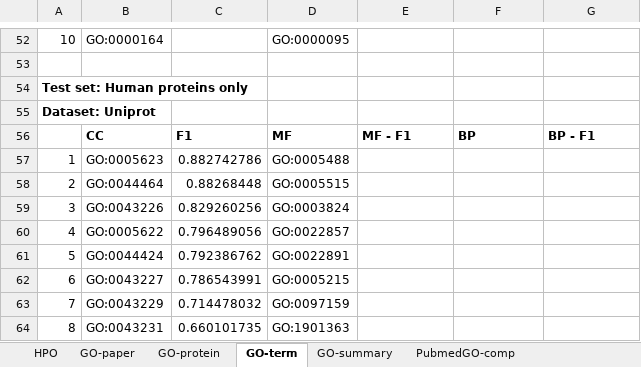
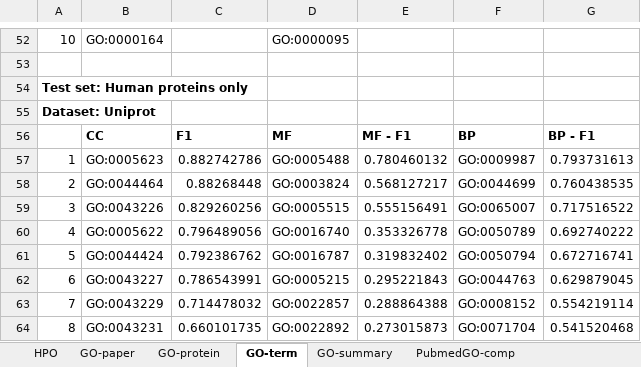
Before and after one commit to laineyzoo/protein_annotation, an Excel workbook: Hierarchical Classification Results.xlsx, sheet GO-term, drawn as a sheet; only a part is shown, gaps mark what is left out; values as stored, in another font and other column widths than the file's, no borders; the diff covers the shown part only; the diff names each change by its address in the sheet, - before the commit and + after, or states it on an @@ line.

Commit message:
Update results

```diff
--- a/Hierarchical Classification Results.xlsx (sheet GO-term)
+++ b/Hierarchical Classification Results.xlsx (sheet GO-term)
-E57: (empty)
+E57: 0.780460132
-F57: (empty)
+F57: GO:0009987
-G57: (empty)
+G57: 0.793731613
-D58: GO:0005515
+D58: GO:0003824
-E58: (empty)
+E58: 0.568127217
-F58: (empty)
+F58: GO:0044699
-G58: (empty)
+G58: 0.760438535
-D59: GO:0003824
+D59: GO:0005515
-E59: (empty)
+E59: 0.555156491
-F59: (empty)
+F59: GO:0065007
-G59: (empty)
+G59: 0.717516522
-D60: GO:0022857
+D60: GO:0016740
-E60: (empty)
+E60: 0.353326778
-F60: (empty)
+F60: GO:0050789
-G60: (empty)
+G60: 0.692740222
-D61: GO:0022891
+D61: GO:0016787
-E61: (empty)
+E61: 0.319832402
-F61: (empty)
+F61: GO:0050794
-G61: (empty)
+G61: 0.672716741
-E62: (empty)
+E62: 0.295221843
-F62: (empty)
+F62: GO:0044763
-G62: (empty)
+G62: 0.629879045
-D63: GO:0097159
+D63: GO:0022857
-E63: (empty)
+E63: 0.288864388
-F63: (empty)
+F63: GO:0008152
-G63: (empty)
+G63: 0.554219114
-D64: GO:1901363
+D64: GO:0022892
-E64: (empty)
+E64: 0.273015873
-F64: (empty)
+F64: GO:0071704
-G64: (empty)
+G64: 0.541520468
```
Also changed, not shown: 26 added rows and 78 edited cells elsewhere in this sheet, sheet GO-summary, sheet GO-protein.
